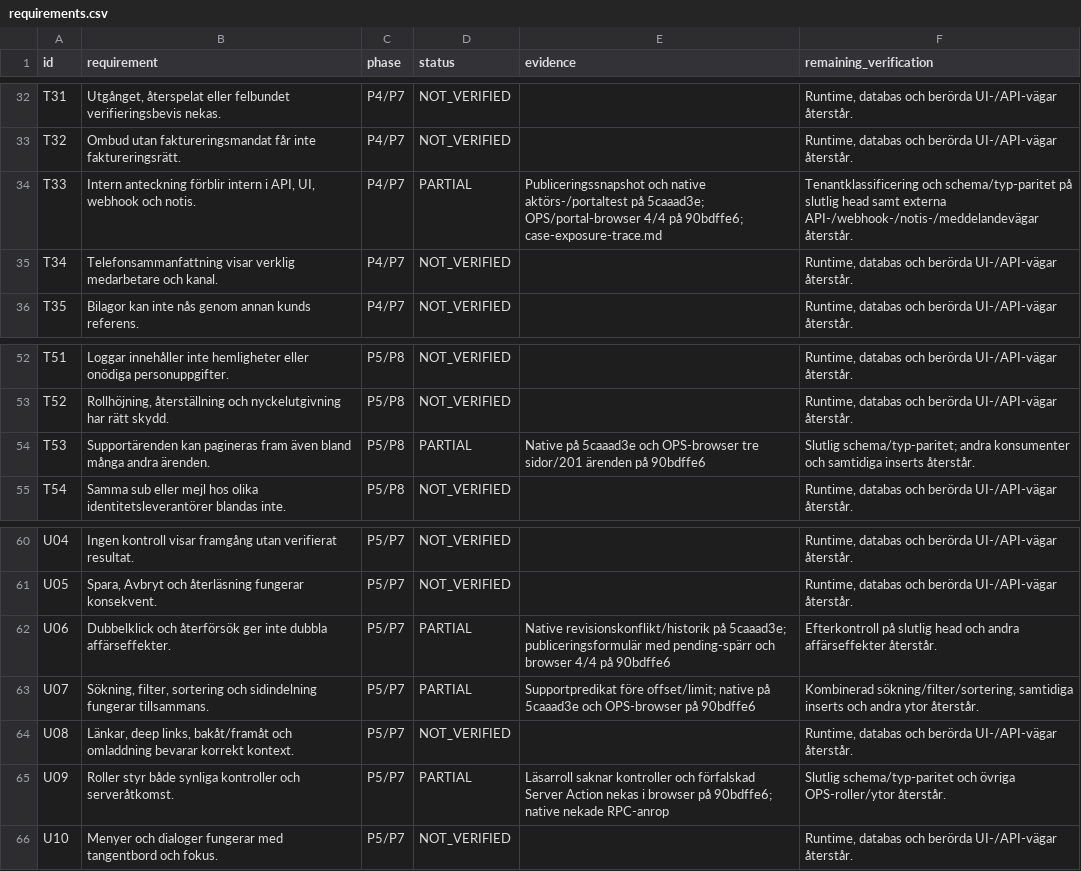
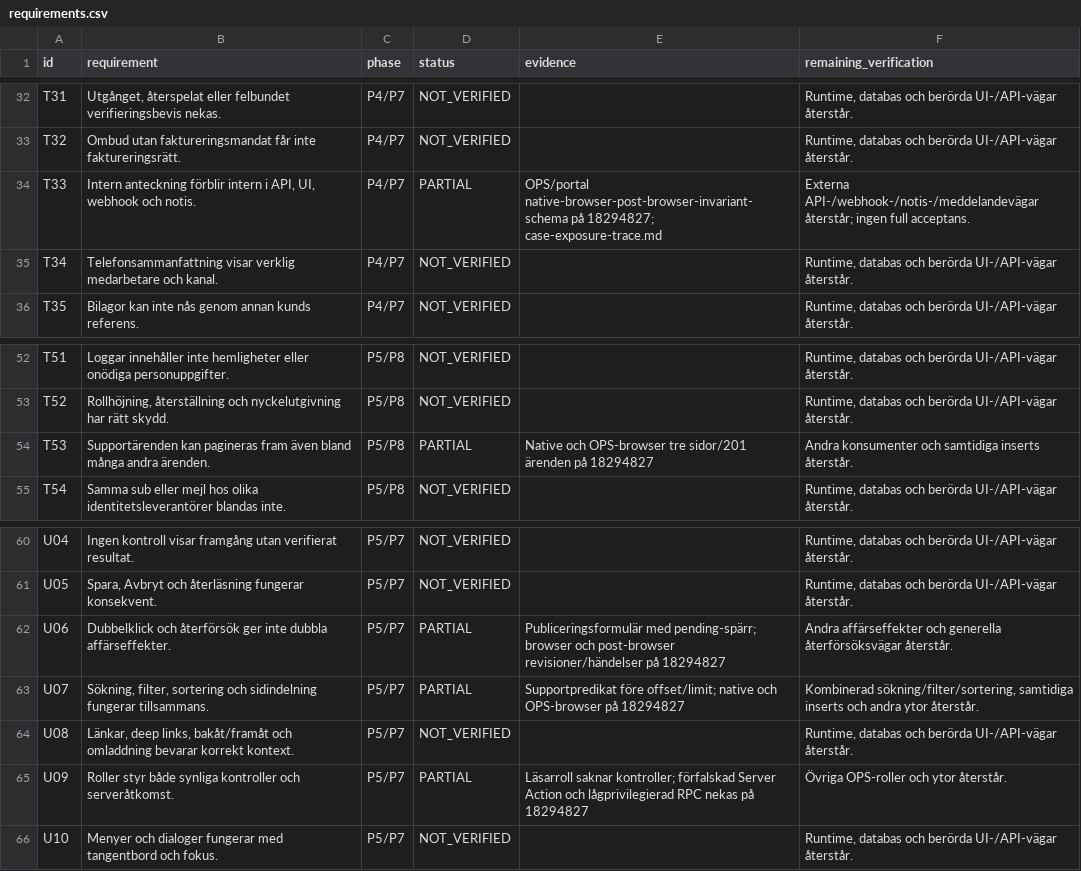
Before and after one commit to heke99/gridex-ops-platform, a CSV file: quality/audits/tenantservice-api-ops-20260928/requirements.csv, drawn as a sheet; only a part is shown, gaps mark what is left out.

Commit message:
Reject conflicting customer API identifiers across tenant lookups

```diff
--- a/quality/audits/tenantservice-api-ops-20260928/requirements.csv
+++ b/quality/audits/tenantservice-api-ops-20260928/requirements.csv
@@ -33,3 +33,3 @@ T31,"Utgånget, återspelat eller felbundet verifieringsbevis nekas.",P4/P7,NOT_
 T32,Ombud utan faktureringsmandat får inte faktureringsrätt.,P4/P7,NOT_VERIFIED,,"Runtime, databas och berörda UI-/API-vägar återstår."
-T33,"Intern anteckning förblir intern i API, UI, webhook och notis.",P4/P7,PARTIAL,"Publiceringssnapshot och native aktörs-/portaltest på 5caaad3e; OPS/portal-browser 4/4 på 90bdffe6; case-exposure-trace.md","Tenantklassificering och schema/typ-paritet på slutlig head samt externa API-/webhook-/notis-/meddelandevägar återstår."
+T33,"Intern anteckning förblir intern i API, UI, webhook och notis.",P4/P7,PARTIAL,"OPS/portal native-browser-post-browser-invariant-schema på 18294827; case-exposure-trace.md","Externa API-/webhook-/notis-/meddelandevägar återstår; ingen full acceptans."
 T34,Telefonsammanfattning visar verklig medarbetare och kanal.,P4/P7,NOT_VERIFIED,,"Runtime, databas och berörda UI-/API-vägar återstår."
@@ -53,3 +53,3 @@ T51,Loggar innehåller inte hemligheter eller onödiga personuppgifter.,P5/P8,NO
 T52,"Rollhöjning, återställning och nyckelutgivning har rätt skydd.",P5/P8,NOT_VERIFIED,,"Runtime, databas och berörda UI-/API-vägar återstår."
-T53,Supportärenden kan pagineras fram även bland många andra ärenden.,P5/P8,PARTIAL,"Native på 5caaad3e och OPS-browser tre sidor/201 ärenden på 90bdffe6","Slutlig schema/typ-paritet; andra konsumenter och samtidiga inserts återstår."
+T53,Supportärenden kan pagineras fram även bland många andra ärenden.,P5/P8,PARTIAL,"Native och OPS-browser tre sidor/201 ärenden på 18294827","Andra konsumenter och samtidiga inserts återstår."
 T54,Samma sub eller mejl hos olika identitetsleverantörer blandas inte.,P5/P8,NOT_VERIFIED,,"Runtime, databas och berörda UI-/API-vägar återstår."
@@ -61,6 +61,6 @@ U04,Ingen kontroll visar framgång utan verifierat resultat.,P5/P7,NOT_VERIFIED,
 U05,"Spara, Avbryt och återläsning fungerar konsekvent.",P5/P7,NOT_VERIFIED,,"Runtime, databas och berörda UI-/API-vägar återstår."
-U06,Dubbelklick och återförsök ger inte dubbla affärseffekter.,P5/P7,PARTIAL,"Native revisionskonflikt/historik på 5caaad3e; publiceringsformulär med pending-spärr och browser 4/4 på 90bdffe6","Efterkontroll på slutlig head och andra affärseffekter återstår."
-U07,"Sökning, filter, sortering och sidindelning fungerar tillsammans.",P5/P7,PARTIAL,"Supportpredikat före offset/limit; native på 5caaad3e och OPS-browser på 90bdffe6","Kombinerad sökning/filter/sortering, samtidiga inserts och andra ytor återstår."
+U06,Dubbelklick och återförsök ger inte dubbla affärseffekter.,P5/P7,PARTIAL,"Publiceringsformulär med pending-spärr; browser och post-browser revisioner/händelser på 18294827","Andra affärseffekter och generella återförsöksvägar återstår."
+U07,"Sökning, filter, sortering och sidindelning fungerar tillsammans.",P5/P7,PARTIAL,"Supportpredikat före offset/limit; native och OPS-browser på 18294827","Kombinerad sökning/filter/sortering, samtidiga inserts och andra ytor återstår."
 U08,"Länkar, deep links, bakåt/framåt och omladdning bevarar korrekt kontext.",P5/P7,NOT_VERIFIED,,"Runtime, databas och berörda UI-/API-vägar återstår."
-U09,Roller styr både synliga kontroller och serveråtkomst.,P5/P7,PARTIAL,"Läsarroll saknar kontroller och förfalskad Server Action nekas i browser på 90bdffe6; native nekade RPC-anrop","Slutlig schema/typ-paritet och övriga OPS-roller/ytor återstår."
+U09,Roller styr både synliga kontroller och serveråtkomst.,P5/P7,PARTIAL,"Läsarroll saknar kontroller; förfalskad Server Action och lågprivilegierad RPC nekas på 18294827","Övriga OPS-roller och ytor återstår."
 U10,Menyer och dialoger fungerar med tangentbord och fokus.,P5/P7,NOT_VERIFIED,,"Runtime, databas och berörda UI-/API-vägar återstår."
```
Also changed, not shown: 7 other files.
